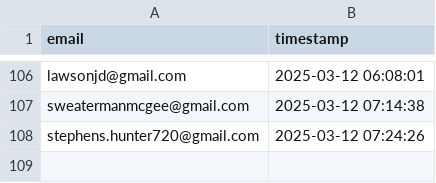
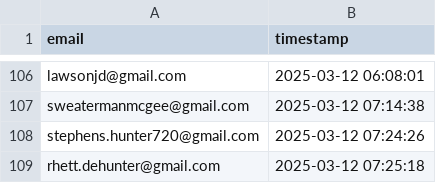
Before and after one commit to drinkitza/drinkitza, a CSV file: emails/waitlist.csv, drawn as a sheet; only a part is shown, gaps mark what is left out; the diff names each change by its address in the sheet, - before the commit and + after, or states it on an @@ line.

Commit message:
Add email: rhett.dehunter@gmail.com

```diff
--- a/emails/waitlist.csv
+++ b/emails/waitlist.csv
+row 109: rhett.dehunter@gmail.com | 2025-03-12 07:25:18
```
